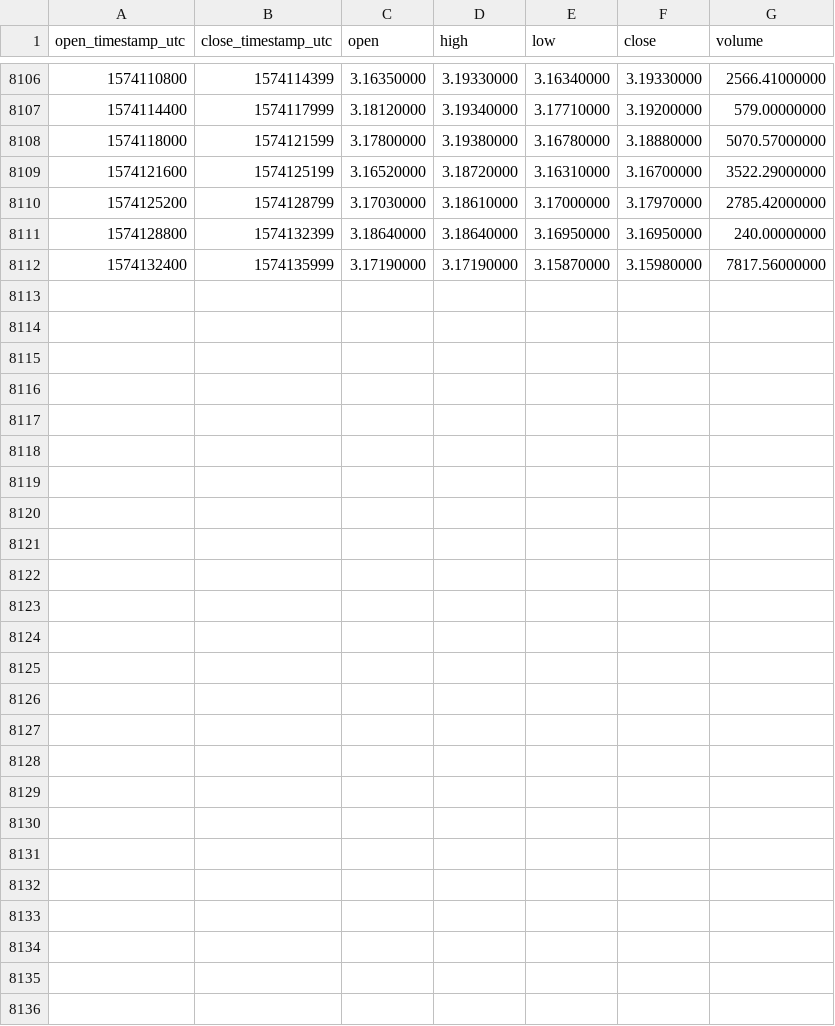
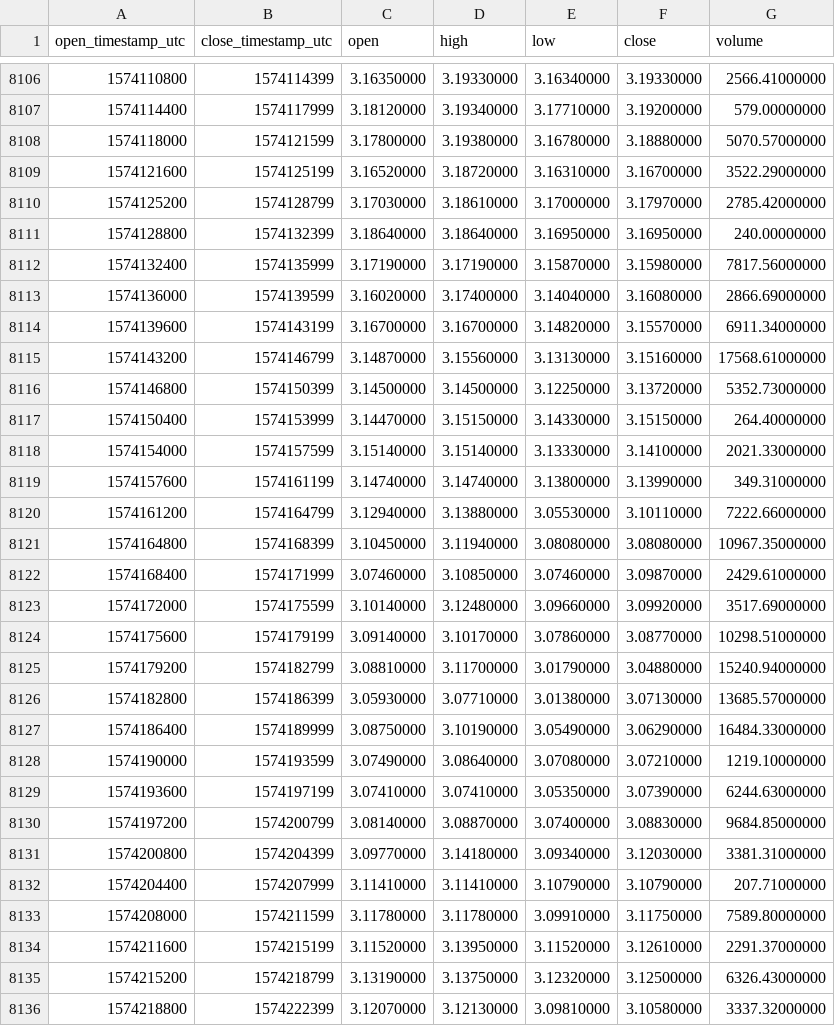
Before and after one commit to cryptobigbro/binance-EOSUSDC, a CSV file: binance-EOSUSDC-1h.csv, drawn as a sheet; only a part is shown, gaps mark what is left out; the diff names each change by its address in the sheet, - before the commit and + after, or states it on an @@ line.

Commit message:
Update OHLCV data.

```diff
--- a/binance-EOSUSDC-1h.csv
+++ b/binance-EOSUSDC-1h.csv
+row 8113: 1574136000 | 1574139599 | 3.16020000 | 3.17400000 | 3.14040000 | 3.16080000 | 2866.69000000
+row 8114: 1574139600 | 1574143199 | 3.16700000 | 3.16700000 | 3.14820000 | 3.15570000 | 6911.34000000
+row 8115: 1574143200 | 1574146799 | 3.14870000 | 3.15560000 | 3.13130000 | 3.15160000 | 17568.61000000
+row 8116: 1574146800 | 1574150399 | 3.14500000 | 3.14500000 | 3.12250000 | 3.13720000 | 5352.73000000
+row 8117: 1574150400 | 1574153999 | 3.14470000 | 3.15150000 | 3.14330000 | 3.15150000 | 264.40000000
+row 8118: 1574154000 | 1574157599 | 3.15140000 | 3.15140000 | 3.13330000 | 3.14100000 | 2021.33000000
+row 8119: 1574157600 | 1574161199 | 3.14740000 | 3.14740000 | 3.13800000 | 3.13990000 | 349.31000000
+row 8120: 1574161200 | 1574164799 | 3.12940000 | 3.13880000 | 3.05530000 | 3.10110000 | 7222.66000000
+row 8121: 1574164800 | 1574168399 | 3.10450000 | 3.11940000 | 3.08080000 | 3.08080000 | 10967.35000000
+row 8122: 1574168400 | 1574171999 | 3.07460000 | 3.10850000 | 3.07460000 | 3.09870000 | 2429.61000000
+row 8123: 1574172000 | 1574175599 | 3.10140000 | 3.12480000 | 3.09660000 | 3.09920000 | 3517.69000000
+row 8124: 1574175600 | 1574179199 | 3.09140000 | 3.10170000 | 3.07860000 | 3.08770000 | 10298.51000000
+row 8125: 1574179200 | 1574182799 | 3.08810000 | 3.11700000 | 3.01790000 | 3.04880000 | 15240.94000000
+row 8126: 1574182800 | 1574186399 | 3.05930000 | 3.07710000 | 3.01380000 | 3.07130000 | 13685.57000000
+row 8127: 1574186400 | 1574189999 | 3.08750000 | 3.10190000 | 3.05490000 | 3.06290000 | 16484.33000000
+row 8128: 1574190000 | 1574193599 | 3.07490000 | 3.08640000 | 3.07080000 | 3.07210000 | 1219.10000000
+row 8129: 1574193600 | 1574197199 | 3.07410000 | 3.07410000 | 3.05350000 | 3.07390000 | 6244.63000000
+row 8130: 1574197200 | 1574200799 | 3.08140000 | 3.08870000 | 3.07400000 | 3.08830000 | 9684.85000000
+row 8131: 1574200800 | 1574204399 | 3.09770000 | 3.14180000 | 3.09340000 | 3.12030000 | 3381.31000000
+row 8132: 1574204400 | 1574207999 | 3.11410000 | 3.11410000 | 3.10790000 | 3.10790000 | 207.71000000
+row 8133: 1574208000 | 1574211599 | 3.11780000 | 3.11780000 | 3.09910000 | 3.11750000 | 7589.80000000
+row 8134: 1574211600 | 1574215199 | 3.11520000 | 3.13950000 | 3.11520000 | 3.12610000 | 2291.37000000
+row 8135: 1574215200 | 1574218799 | 3.13190000 | 3.13750000 | 3.12320000 | 3.12500000 | 6326.43000000
+row 8136: 1574218800 | 1574222399 | 3.12070000 | 3.12130000 | 3.09810000 | 3.10580000 | 3337.32000000
```
Also changed, not shown: binance-EOSUSDC-1d.csv.
